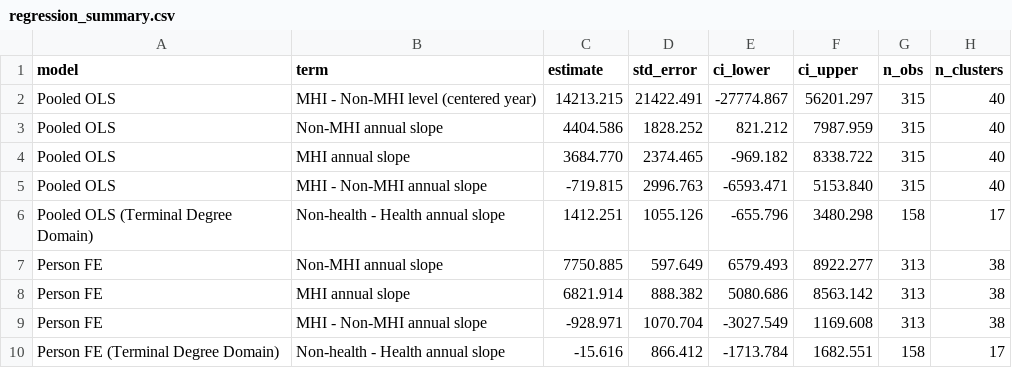
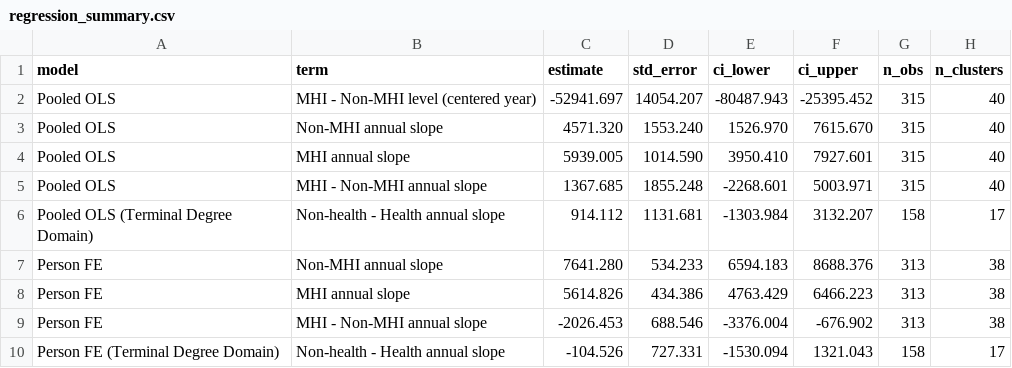
Before and after one commit to JimWallace/SPHS-Salary-Analysis, a CSV file: analysis_output/regression_summary.csv, drawn as a sheet.

```diff
--- a/analysis_output/regression_summary.csv
+++ b/analysis_output/regression_summary.csv
@@ -1,10 +1,10 @@
 model,term,estimate,std_error,ci_lower,ci_upper,n_obs,n_clusters
-Pooled OLS,MHI - Non-MHI level (centered year),14213.215,21422.491,-27774.867,56201.297,315,40
-Pooled OLS,Non-MHI annual slope,4404.586,1828.252,821.212,7987.959,315,40
-Pooled OLS,MHI annual slope,3684.770,2374.465,-969.182,8338.722,315,40
-Pooled OLS,MHI - Non-MHI annual slope,-719.815,2996.763,-6593.471,5153.840,315,40
-Pooled OLS (Terminal Degree Domain),Non-health - Health annual slope,1412.251,1055.126,-655.796,3480.298,158,17
-Person FE,Non-MHI annual slope,7750.885,597.649,6579.493,8922.277,313,38
-Person FE,MHI annual slope,6821.914,888.382,5080.686,8563.142,313,38
-Person FE,MHI - Non-MHI annual slope,-928.971,1070.704,-3027.549,1169.608,313,38
-Person FE (Terminal Degree Domain),Non-health - Health annual slope,-15.616,866.412,-1713.784,1682.551,158,17
+Pooled OLS,MHI - Non-MHI level (centered year),-52941.697,14054.207,-80487.943,-25395.452,315,40
+Pooled OLS,Non-MHI annual slope,4571.320,1553.240,1526.970,7615.670,315,40
+Pooled OLS,MHI annual slope,5939.005,1014.590,3950.410,7927.601,315,40
+Pooled OLS,MHI - Non-MHI annual slope,1367.685,1855.248,-2268.601,5003.971,315,40
+Pooled OLS (Terminal Degree Domain),Non-health - Health annual slope,914.112,1131.681,-1303.984,3132.207,158,17
+Person FE,Non-MHI annual slope,7641.280,534.233,6594.183,8688.376,313,38
+Person FE,MHI annual slope,5614.826,434.386,4763.429,6466.223,313,38
+Person FE,MHI - Non-MHI annual slope,-2026.453,688.546,-3376.004,-676.902,313,38
+Person FE (Terminal Degree Domain),Non-health - Health annual slope,-104.526,727.331,-1530.094,1321.043,158,17
```
Also changed, not shown: analysis_output/permutation_inference_summary.csv, 20 other files.
